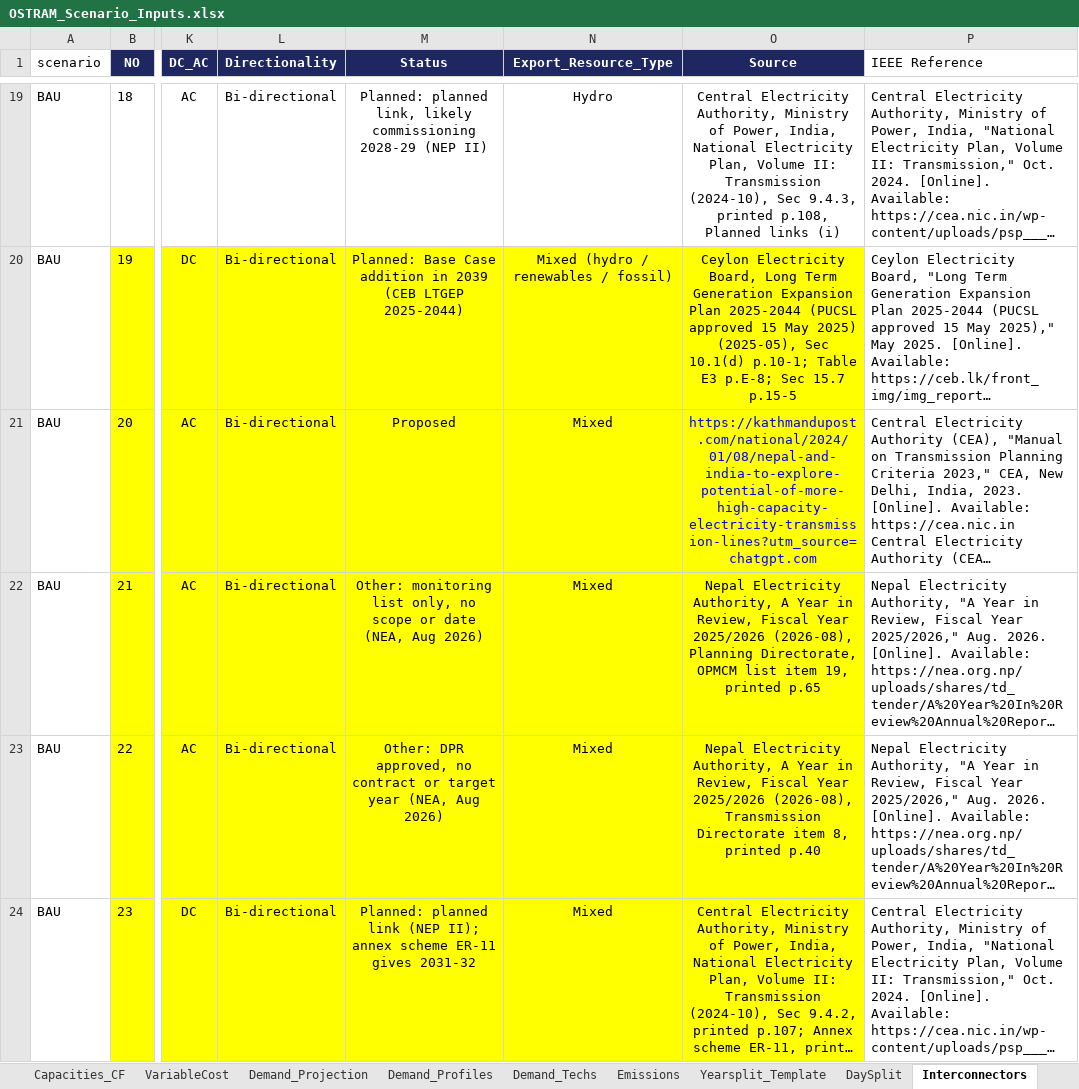
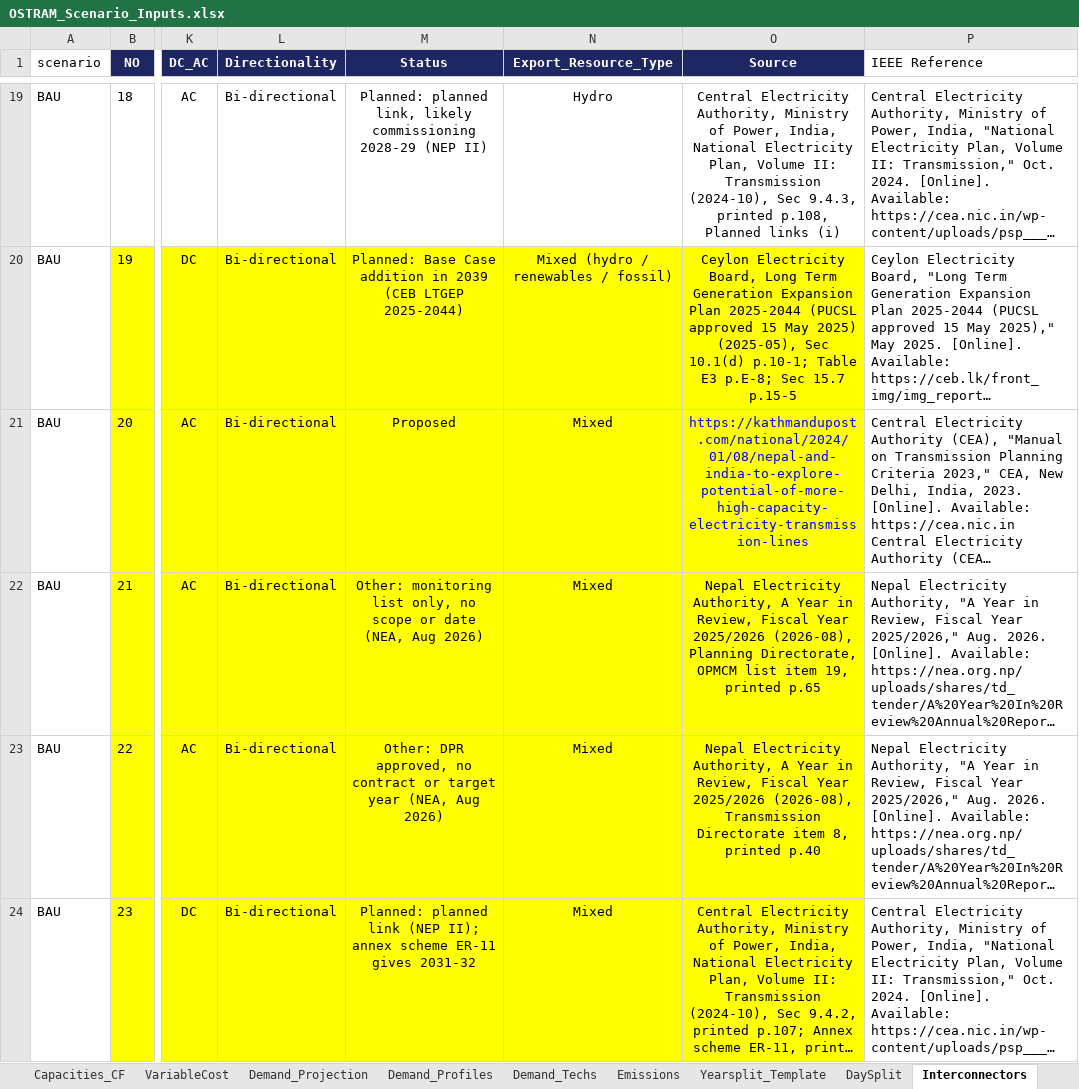
Before and after one commit to Climate-Lead-Group/OSTRAM, an Excel workbook: inputs/scenarios/OSTRAM_Scenario_Inputs.xlsx, sheet Interconnectors, drawn as a sheet; only a part is shown, gaps mark what is left out; long unchanged cells end in …; values as stored, in another font and other column widths than the file's, no borders; the diff names each change by its address in the sheet, - before the commit and + after, or states it on an @@ line.

Commit message:
Guides brought up to date with main; solver status; two known limitations (#88)
* Guides brought up to date with main; solver status; two known limitations

- known-limitations: Bangladesh gas, coal and solar costs now state the
  workbook values on main and their basis (IEPMP 2023 investment over
  capacity, EGCB Sonagazi EPC price, CEA catalogue O&M ratios, ATB 2025
  Moderate path); Bhutan hydro availability is 1 from 2027; Bangladesh hydro
  availability in the model is 0.9, not 1.
- known-limitations, Nepal and Bhutan import lines to Bangladesh: no seasonal
  or contract limit on the Nepal to Bangladesh link, up to about 0.35 TWh a
  year against about 15 GWh received in 2025, and how to test it.
- build-limits: B_Opt_TxCap150 holds India North to Nepal at 0.75 GW, so the
  committed 2028 build of 1.15 GW is lowered to 0.25 GW there.
- checking-a-run: CPLEX "optimal with unscaled infeasibilities" is accepted
  below 1e-5, and where to read the status and the value.

* Workbook text: Interconnectors row count in README, tracker removed from a source URL

- README C47: the Interconnectors sheet holds 55 rows, not 51.
- Interconnectors row 21, Source: "?utm_source=chatgpt.com" removed from the
  Kathmandu Post URL.
No other cell, note or value changes.

```diff
--- a/inputs/scenarios/OSTRAM_Scenario_Inputs.xlsx (sheet Interconnectors)
+++ b/inputs/scenarios/OSTRAM_Scenario_Inputs.xlsx (sheet Interconnectors)
-O21 (Source): https://kathmandupost.com/national/2024/01/08/nepal-and-india-to-explore-potential-of-more-high-capacity-electricity-transmission-lines?utm_source=chatgpt.com
+O21 (Source): https://kathmandupost.com/national/2024/01/08/nepal-and-india-to-explore-potential-of-more-high-capacity-electricity-transmission-lines
```
Also changed, not shown: sheet README, 3 other files.
